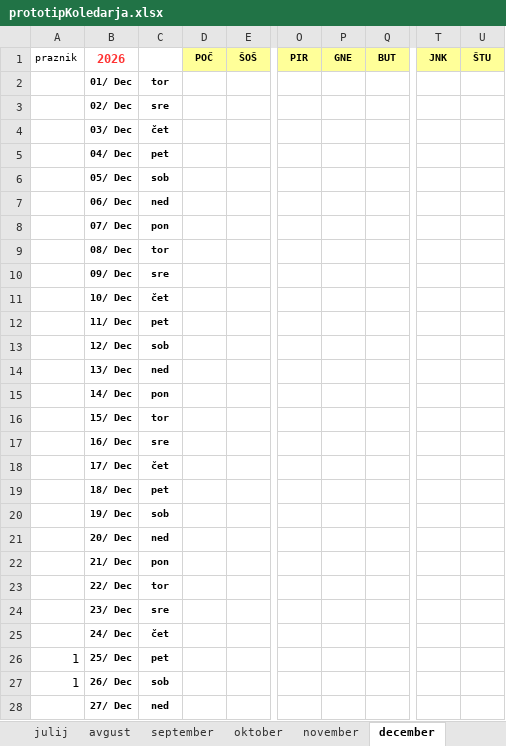
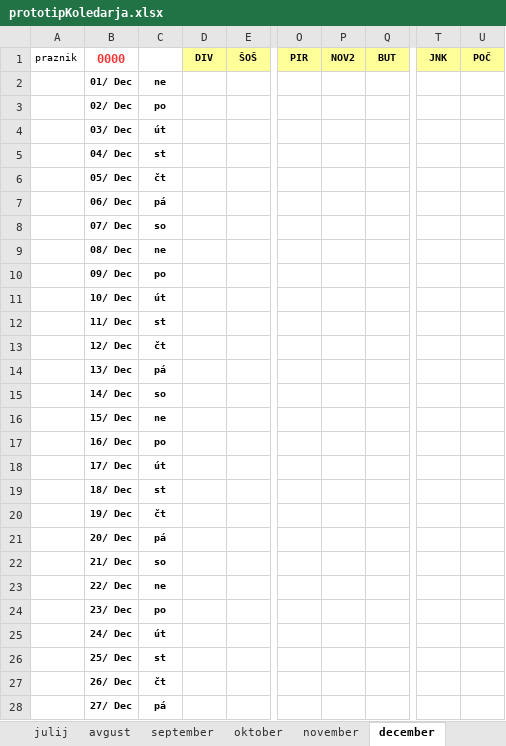
Before and after one commit to jiri-hollan/kardiosi, an Excel workbook: servis/prototipi/prototipKoledarja.xlsx, sheet december, drawn as a sheet; only a part is shown, gaps mark what is left out; values as stored, in another font and other column widths than the file's, no borders; conditional formats not drawn; the diff covers the shown part only; the diff names each change by its address in the sheet, - before the commit and + after, or states it on an @@ line.

```diff
--- a/servis/prototipi/prototipKoledarja.xlsx (sheet december)
+++ b/servis/prototipi/prototipKoledarja.xlsx (sheet december)
-B1: 2026
+B1: 0000
-D1: POČ
+D1: DIV
-P1: GNE
+P1: NOV2
-U1: ŠTU
+U1: POČ
-C2: tor
+C2: ne
-C3: sre
+C3: po
-C4: čet
+C4: út
-C5: pet
+C5: st
-C6: sob
+C6: čt
-C7: ned
+C7: pá
-C8: pon
+C8: so
-C9: tor
+C9: ne
-C10: sre
+C10: po
-C11: čet
+C11: út
-C12: pet
+C12: st
-C13: sob
+C13: čt
-C14: ned
+C14: pá
-C15: pon
+C15: so
-C16: tor
+C16: ne
-C17: sre
+C17: po
-C18: čet
+C18: út
-C19: pet
+C19: st
-C20: sob
+C20: čt
-C21: ned
+C21: pá
-C22: pon
+C22: so
-C23: tor
+C23: ne
-C24: sre
+C24: po
-C25: čet
+C25: út
-A26:A27 (praznik): 1
+A26:A27 (praznik): (empty)
-C26: pet
+C26: st
-C27: sob
+C27: čt
-C28: ned
+C28: pá
```
Also changed, not shown: 7 edited cells elsewhere in this sheet, sheet julij, sheet januar, sheet april, sheet avgust, sheet maj, sheet oktober, 7 more sheets, formulas that keep their value, hidden cells, 14 other files.
